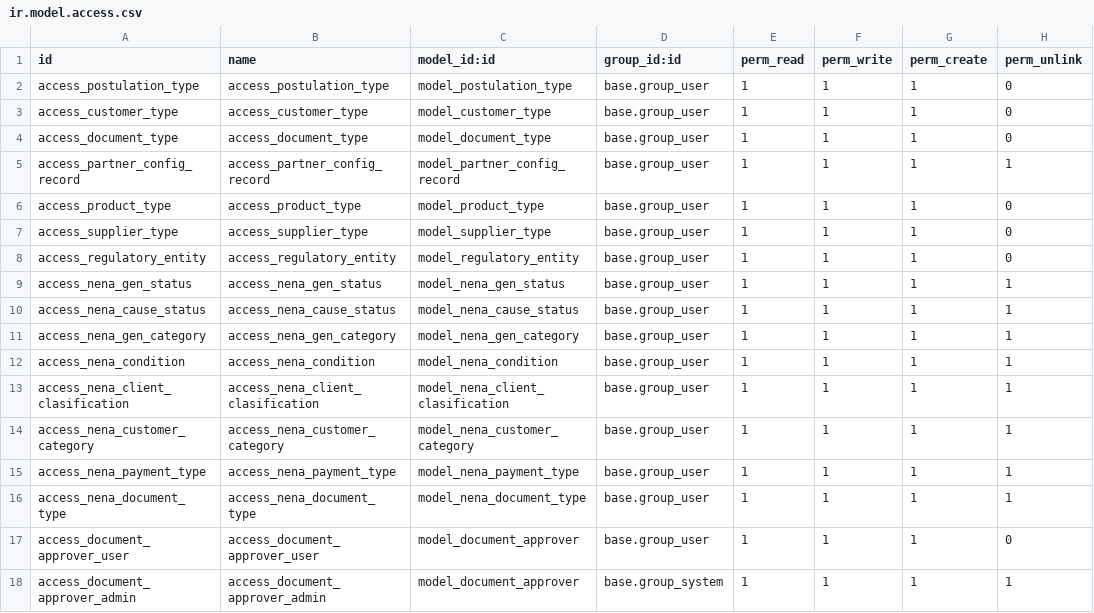
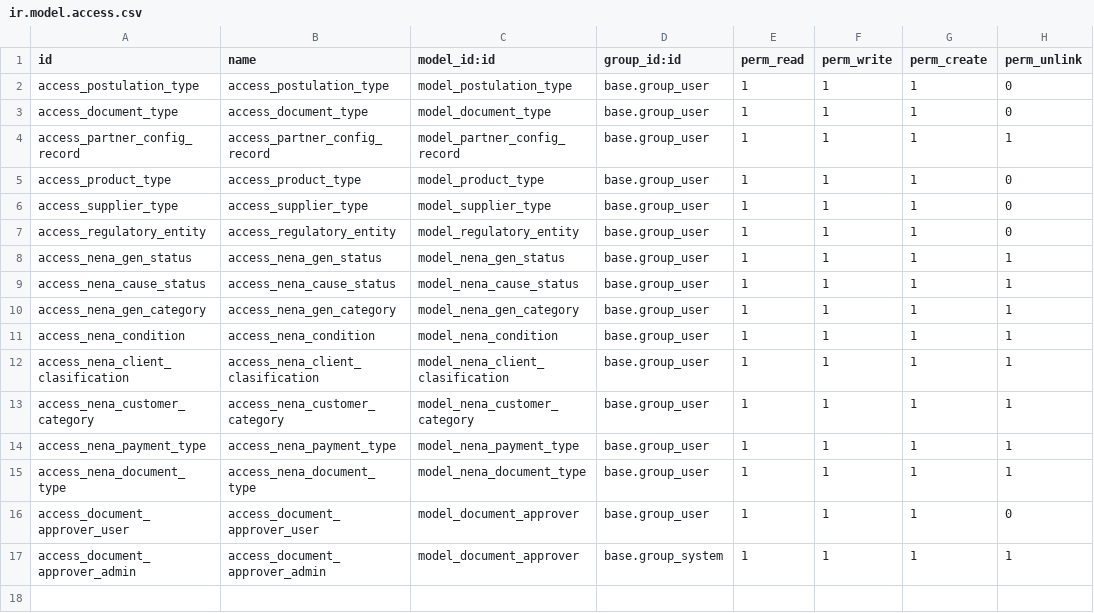
Before and after one commit to Wellu-Development/odoo-template, a CSV file: custom/nena_partner_config_record/security/ir.model.access.csv, drawn as a sheet.

Commit message:
[ADD] nena_record: Añadir en el modelo de cadenas el Listado de Clientes

```diff
--- a/custom/nena_partner_config_record/security/ir.model.access.csv
+++ b/custom/nena_partner_config_record/security/ir.model.access.csv
@@ -2,3 +2,2 @@ id,name,model_id:id,group_id:id,perm_read,perm_write,perm_create,perm_unlink
 access_postulation_type,access_postulation_type,model_postulation_type,base.group_user,1,1,1,0
-access_customer_type,access_customer_type,model_customer_type,base.group_user,1,1,1,0
 access_document_type,access_document_type,model_document_type,base.group_user,1,1,1,0
```
Also changed, not shown: 18 other files.
